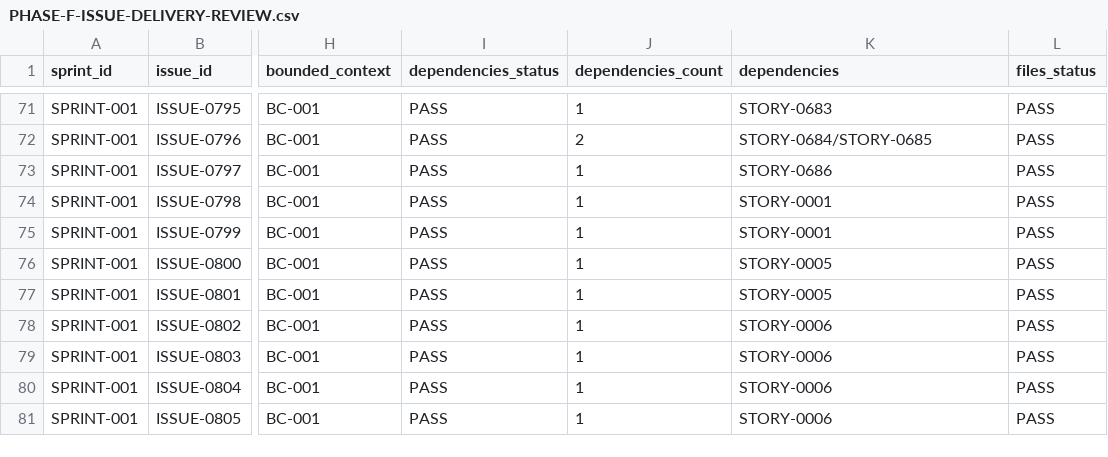
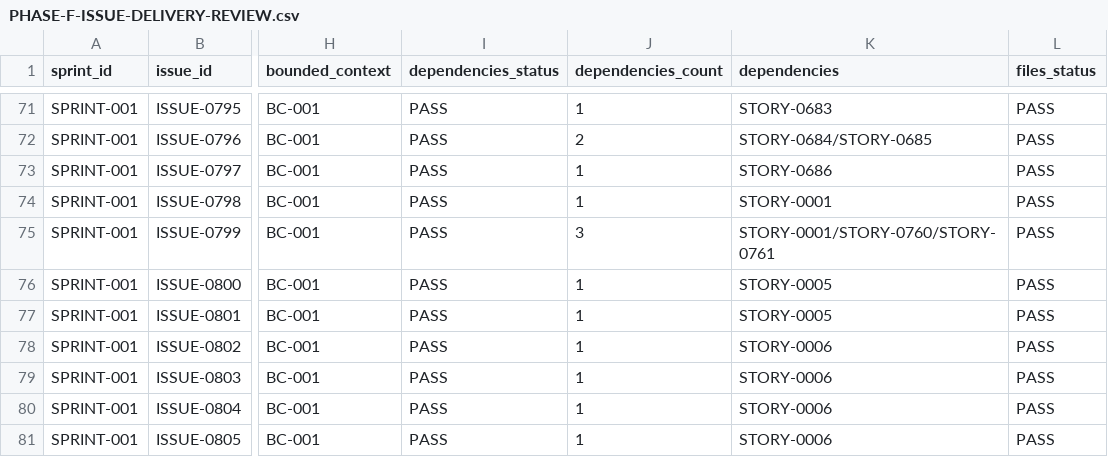
Before and after one commit to raphaelperrut/DSGeorref, a CSV file: docs/07-assurance/PHASE-F-ISSUE-DELIVERY-REVIEW.csv, drawn as a sheet; only a part is shown, gaps mark what is left out; the diff covers the shown part only; the diff names each change by its address in the sheet, - before the commit and + after, or states it on an @@ line.

```diff
--- a/docs/07-assurance/PHASE-F-ISSUE-DELIVERY-REVIEW.csv
+++ b/docs/07-assurance/PHASE-F-ISSUE-DELIVERY-REVIEW.csv
-J75 (dependencies_count): 1
+J75 (dependencies_count): 3
-K75 (dependencies): STORY-0001
+K75 (dependencies): STORY-0001/STORY-0760/STORY-0761
```
Also changed, not shown: 1 added row elsewhere in this file, docs/06-delivery/ISSUE_INDEX.csv, docs/06-delivery/STORY_INDEX.csv, 26 other files.
